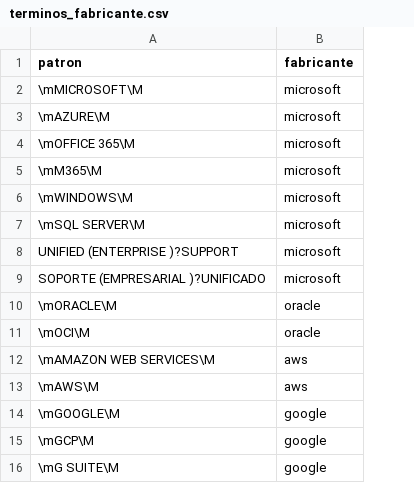
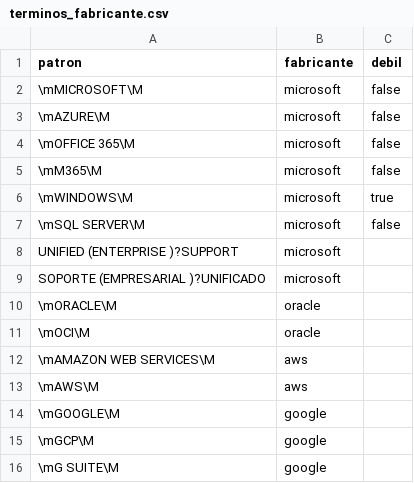
Before and after one commit to Juan-mp28/gasto-tic-estado, a CSV file: transformacion/seeds/terminos_fabricante.csv, drawn as a sheet; the diff names each change by its address in the sheet, - before the commit and + after, or states it on an @@ line.

Commit message:
Add 'debil' column to terminos_fabricante.csv
Updated CSV to include a new column 'debil' and modified existing entries.

```diff
--- a/transformacion/seeds/terminos_fabricante.csv
+++ b/transformacion/seeds/terminos_fabricante.csv
+column C (debil), rows 2-7: false | false | false | false | true | false
```
